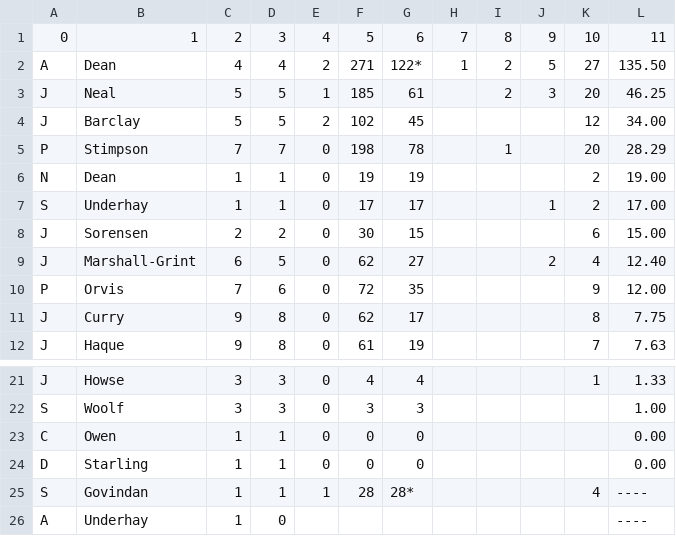
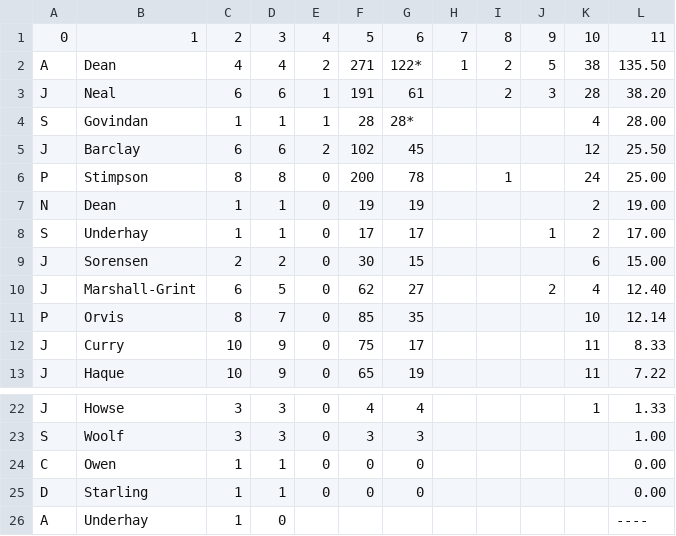
Before and after one commit to barhillcricket/bhcc, a CSV file: archive/2022/stats/1stBatting.csv, drawn as a sheet; only a part is shown, gaps mark what is left out; the diff covers the shown part only.

```diff
--- a/archive/2022/stats/1stBatting.csv
+++ b/archive/2022/stats/1stBatting.csv
@@ -1,6 +1,7 @@
 0,1,2,3,4,5,6,7,8,9,10,11,
-A,Dean,4,4,2,271,122*,1,2,5,27,135.50,
-J,Neal,5,5,1,185,61,,2,3,20,46.25,
-J,Barclay,5,5,2,102,45,,,,12,34.00,
-P,Stimpson,7,7,0,198,78,,1,,20,28.29,
+A,Dean,4,4,2,271,122*,1,2,5,38,135.50,
+J,Neal,6,6,1,191,61,,2,3,28,38.20,
+S,Govindan,1,1,1,28,28*,,,,4,28.00,
+J,Barclay,6,6,2,102,45,,,,12,25.50,
+P,Stimpson,8,8,0,200,78,,1,,24,25.00,
 N,Dean,1,1,0,19,19,,,,2,19.00,
@@ -9,4 +10,4 @@ J,Sorensen,2,2,0,30,15,,,,6,15.00,
 J,Marshall-Grint,6,5,0,62,27,,,2,4,12.40,
-P,Orvis,7,6,0,72,35,,,,9,12.00,
-J,Curry,9,8,0,62,17,,,,8,7.75,
-J,Haque,9,8,0,61,19,,,,7,7.63,
+P,Orvis,8,7,0,85,35,,,,10,12.14,
+J,Curry,10,9,0,75,17,,,,11,8.33,
+J,Haque,10,9,0,65,19,,,,11,7.22,
@@ -24,3 +25,2 @@ C,Owen,1,1,0,0,0,,,,,0.00,
 D,Starling,1,1,0,0,0,,,,,0.00,
-S,Govindan,1,1,1,28,28*,,,,4,----,
 A,Underhay,1,0,,,,,,,,----,
```
Also changed, not shown: 2 added rows, 2 removed rows and 11 edited cells elsewhere in this file, archive/2022/stats/1stBowling.csv, archive/2022/stats/1stFielding.csv, 4 other files.
